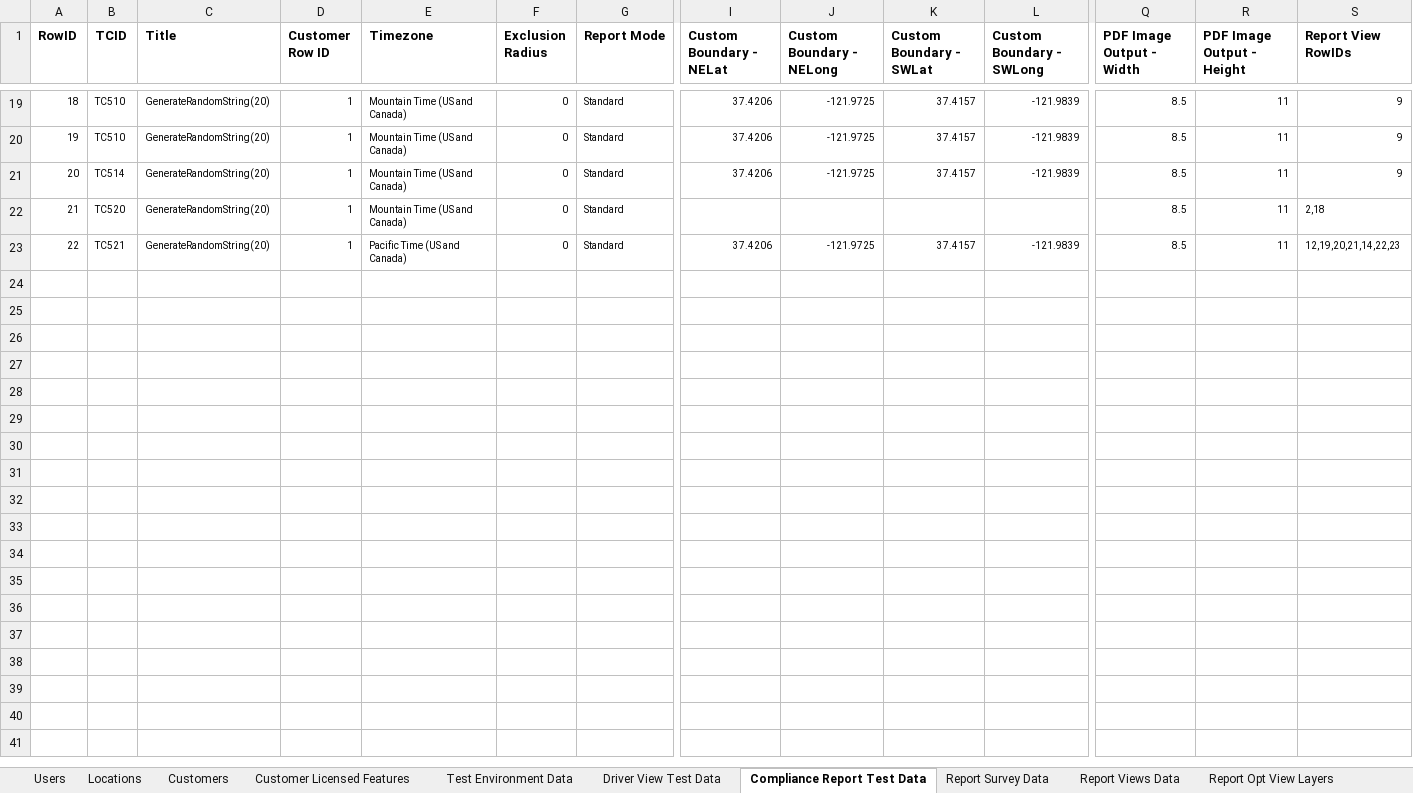
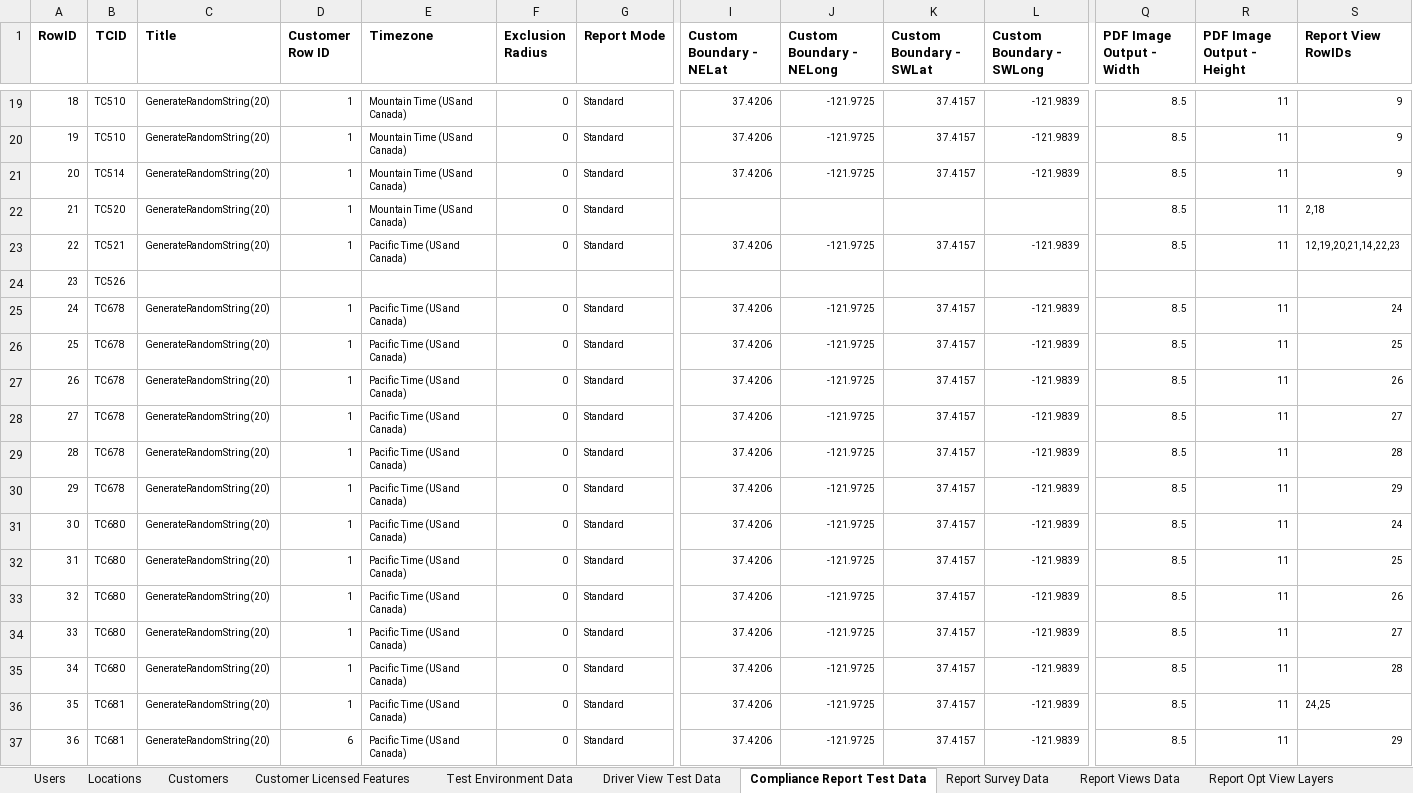
Before and after one commit to SXiang/JUnitWebTest, an Excel workbook: selenium-wd/data/TestCaseData.xlsx, sheet Compliance Report Test Data, drawn as a sheet; only a part is shown, gaps mark what is left out; values as stored, in another font and other column widths than the file's, no borders; rows hold the shown columns only; the diff names each change by its address in the sheet, - before the commit and + after, or states it on an @@ line.

Commit message:
test cases cleaned up + added customer page action methods

```diff
--- a/selenium-wd/data/TestCaseData.xlsx (sheet Compliance Report Test Data)
+++ b/selenium-wd/data/TestCaseData.xlsx (sheet Compliance Report Test Data)
+row 24: 23 | TC526
+row 25: 24 | TC678 | GenerateRandomString(20) | 1 | Pacific Time (US and Canada) | 0 | Standard | 37.4206 | -121.9725 | 37.4157 | -121.9839 | 8.5 | 11 | 24
+row 26: 25 | TC678 | GenerateRandomString(20) | 1 | Pacific Time (US and Canada) | 0 | Standard | 37.4206 | -121.9725 | 37.4157 | -121.9839 | 8.5 | 11 | 25
+row 27: 26 | TC678 | GenerateRandomString(20) | 1 | Pacific Time (US and Canada) | 0 | Standard | 37.4206 | -121.9725 | 37.4157 | -121.9839 | 8.5 | 11 | 26
+row 28: 27 | TC678 | GenerateRandomString(20) | 1 | Pacific Time (US and Canada) | 0 | Standard | 37.4206 | -121.9725 | 37.4157 | -121.9839 | 8.5 | 11 | 27
+row 29: 28 | TC678 | GenerateRandomString(20) | 1 | Pacific Time (US and Canada) | 0 | Standard | 37.4206 | -121.9725 | 37.4157 | -121.9839 | 8.5 | 11 | 28
+row 30: 29 | TC678 | GenerateRandomString(20) | 1 | Pacific Time (US and Canada) | 0 | Standard | 37.4206 | -121.9725 | 37.4157 | -121.9839 | 8.5 | 11 | 29
+row 31: 30 | TC680 | GenerateRandomString(20) | 1 | Pacific Time (US and Canada) | 0 | Standard | 37.4206 | -121.9725 | 37.4157 | -121.9839 | 8.5 | 11 | 24
+row 32: 31 | TC680 | GenerateRandomString(20) | 1 | Pacific Time (US and Canada) | 0 | Standard | 37.4206 | -121.9725 | 37.4157 | -121.9839 | 8.5 | 11 | 25
+row 33: 32 | TC680 | GenerateRandomString(20) | 1 | Pacific Time (US and Canada) | 0 | Standard | 37.4206 | -121.9725 | 37.4157 | -121.9839 | 8.5 | 11 | 26
+row 34: 33 | TC680 | GenerateRandomString(20) | 1 | Pacific Time (US and Canada) | 0 | Standard | 37.4206 | -121.9725 | 37.4157 | -121.9839 | 8.5 | 11 | 27
+row 35: 34 | TC680 | GenerateRandomString(20) | 1 | Pacific Time (US and Canada) | 0 | Standard | 37.4206 | -121.9725 | 37.4157 | -121.9839 | 8.5 | 11 | 28
+row 36: 35 | TC681 | GenerateRandomString(20) | 1 | Pacific Time (US and Canada) | 0 | Standard | 37.4206 | -121.9725 | 37.4157 | -121.9839 | 8.5 | 11 | 24,25
+row 37: 36 | TC681 | GenerateRandomString(20) | 6 | Pacific Time (US and Canada) | 0 | Standard | 37.4206 | -121.9725 | 37.4157 | -121.9839 | 8.5 | 11 | 29
```
Also changed, not shown: sheet Report Views Data, sheet Customers, 6 other files.
